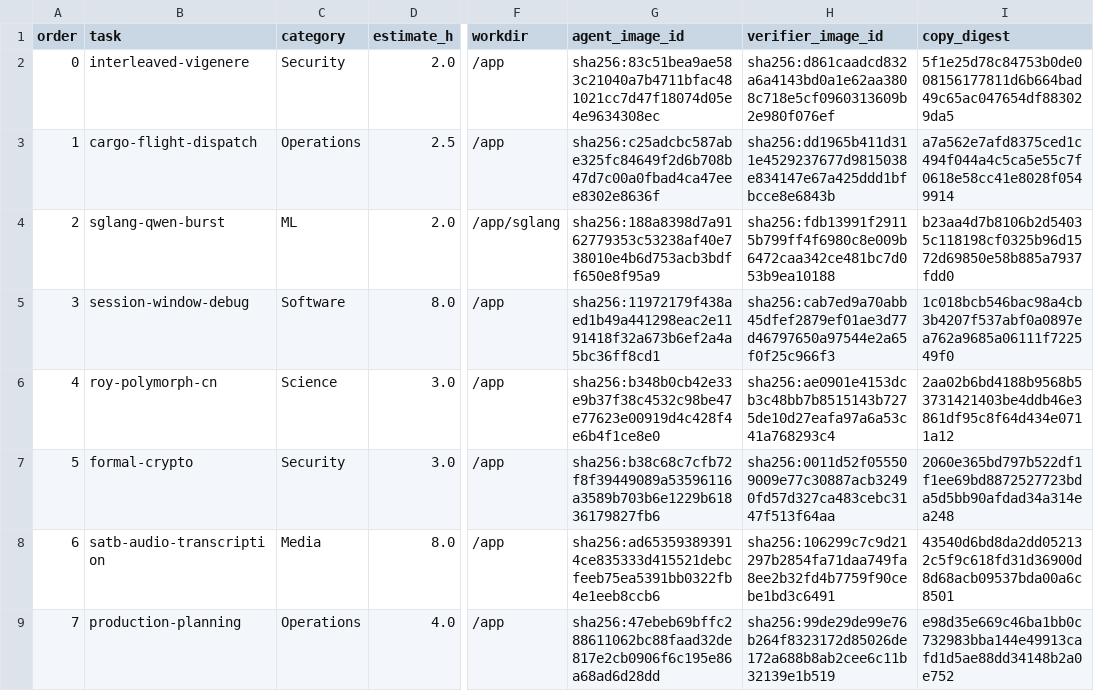
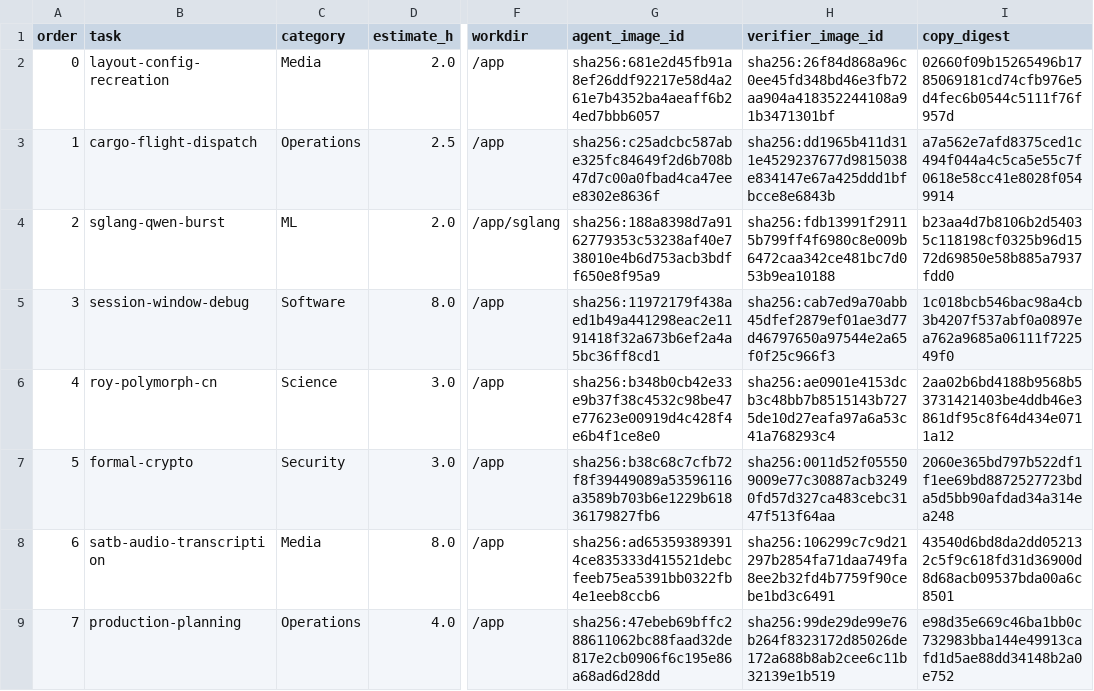
Before and after one commit to deepanathanrajendiran-hub/continual-harness, a CSV file: docs/evaluations/tb4-horizon-pilot/manifest.csv, drawn as a sheet; only a part is shown, gaps mark what is left out; the diff names each change by its address in the sheet, - before the commit and + after, or states it on an @@ line.

Commit message:
docs(tb4): replace the refusal-prone setup task with layout-config-recreation

```diff
--- a/docs/evaluations/tb4-horizon-pilot/manifest.csv
+++ b/docs/evaluations/tb4-horizon-pilot/manifest.csv
-B2 (task): interleaved-vigenere
+B2 (task): layout-config-recreation
-C2 (category): Security
+C2 (category): Media
-G2 (agent_image_id): sha256:83c51bea9ae583c21040a7b4711bfac481021cc7d47f18074d05e4e9634308ec
+G2 (agent_image_id): sha256:681e2d45fb91a8ef26ddf92217e58d4a261e7b4352ba4aeaff6b24ed7bbb6057
-H2 (verifier_image_id): sha256:d861caadcd832a6a4143bd0a1e62aa3808c718e5cf0960313609b2e980f076ef
+H2 (verifier_image_id): sha256:26f84d868a96c0ee45fd348bd46e3fb72aa904a418352244108a91b3471301bf
-I2 (copy_digest): 5f1e25d78c84753b0de008156177811d6b664bad49c65ac047654df883029da5
+I2 (copy_digest): 02660f09b15265496b1785069181cd74cfb976e5d4fec6b0544c5111f76f957d
```
Also changed, not shown: 2 other files.
